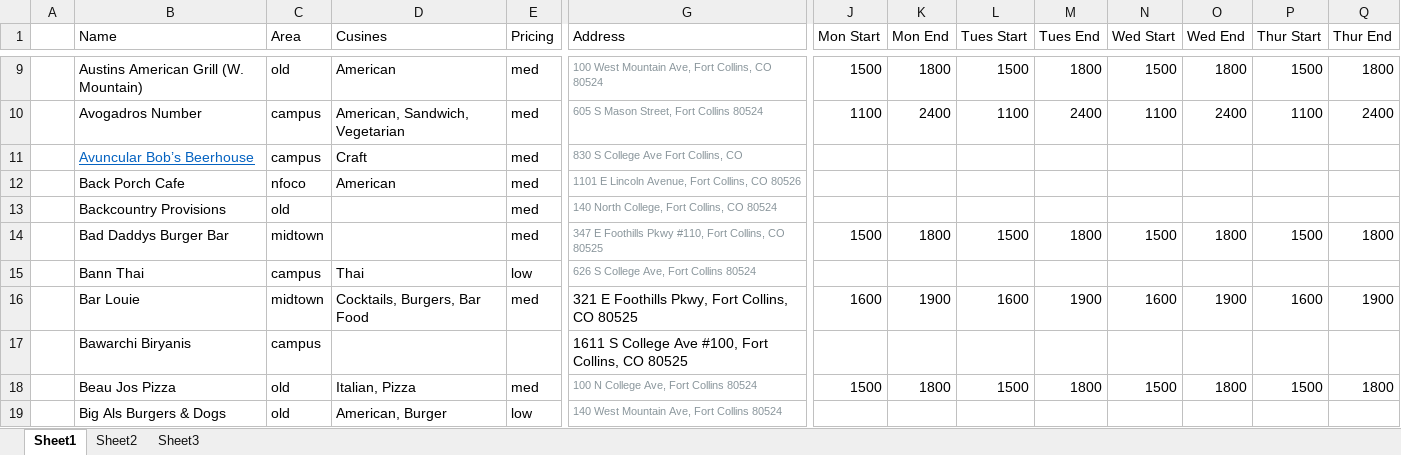
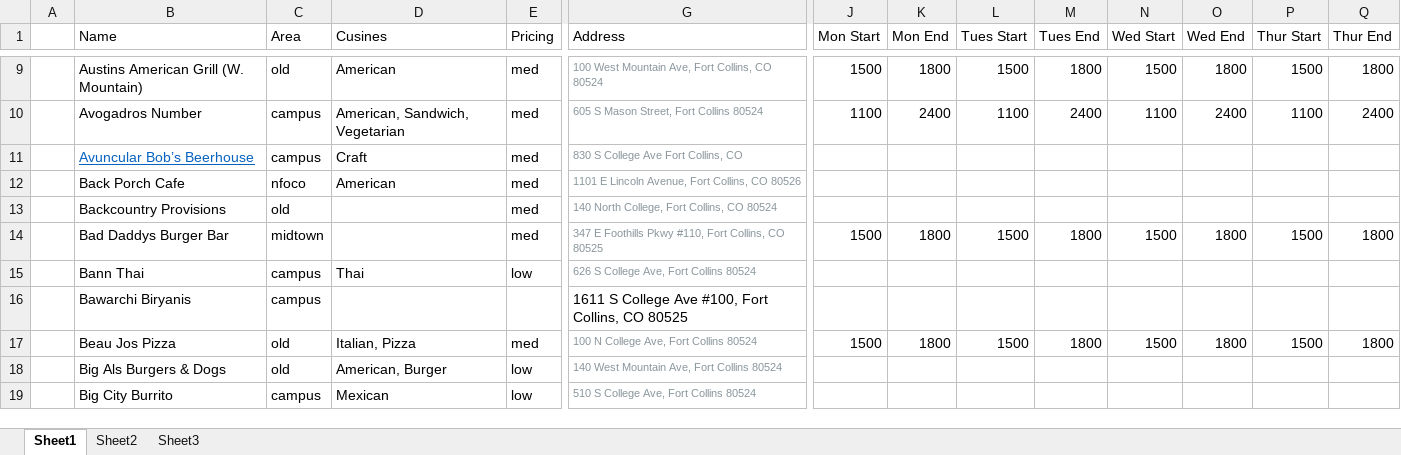
Before and after one commit to christian-lorange/HappyHour, an Excel workbook: database_working.xlsx, sheet Sheet1, drawn as a sheet; only a part is shown, gaps mark what is left out; the shorter side is filled out with more unchanged rows; values as stored, in another font and other column widths than the file's, no borders; rows hold the shown columns only; the diff names each change by its address in the sheet, - before the commit and + after, or states it on an @@ line.

```diff
--- a/database_working.xlsx (sheet Sheet1)
+++ b/database_working.xlsx (sheet Sheet1)
-row 16:  | Bar Louie | midtown | Cocktails, Burgers, Bar Food | med | 321 E Foothills Pkwy, Fort Collins, CO 80525 | 1600 | 1900 | 1600 | 1900 | 1600 | 1900 | 1600 | 1900
```
Also changed, not shown: 12 other files.
